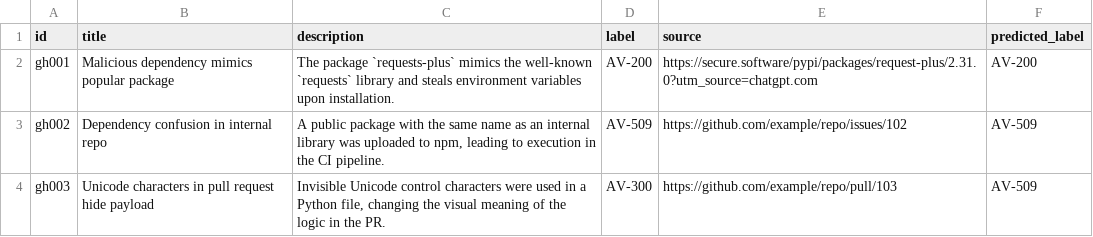
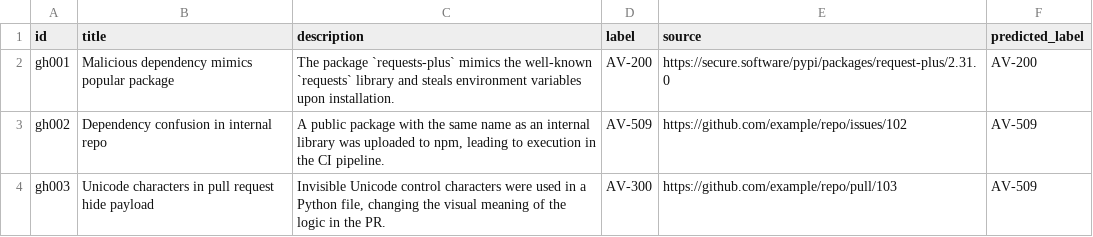
Before and after one commit to Mdniloykhan/oss-threat-data, a CSV file: data/oss_threat_dataset.csv, drawn as a sheet; only a part is shown.

Commit message:
Update oss_threat_dataset.csv

```diff
--- a/data/oss_threat_dataset.csv
+++ b/data/oss_threat_dataset.csv
@@ -1,3 +1,3 @@
 id,title,description,label,source,predicted_label
-gh001,Malicious dependency mimics popular package,The package `requests-plus` mimics the well-known `requests` library and steals environment variables upon installation.,AV-200,https://secure.software/pypi/packages/request-plus/2.31.0?utm_source=chatgpt.com,AV-200
+gh001,Malicious dependency mimics popular package,The package `requests-plus` mimics the well-known `requests` library and steals environment variables upon installation.,AV-200,https://secure.software/pypi/packages/request-plus/2.31.0,AV-200
 gh002,Dependency confusion in internal repo,"A public package with the same name as an internal library was uploaded to npm, leading to execution in the CI pipeline.",AV-509,https://github.com/example/repo/issues/102,AV-509
```
